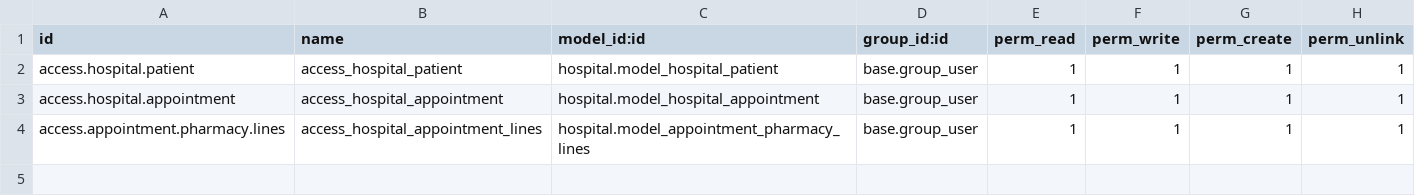
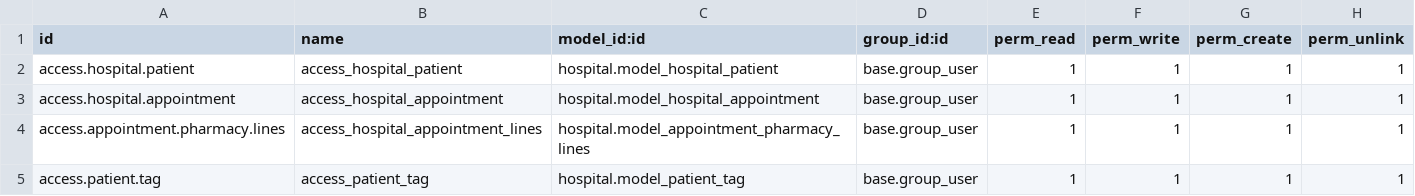
Before and after one commit to Felicitydev/odoo-modules, a CSV file: odoo/haddons/hospital/security/ir.model.access.csv, drawn as a sheet.

```diff
--- a/odoo/haddons/hospital/security/ir.model.access.csv
+++ b/odoo/haddons/hospital/security/ir.model.access.csv
@@ -4 +4,2 @@ access.hospital.appointment,access_hospital_appointment,hospital.model_hospital_
 access.appointment.pharmacy.lines,access_hospital_appointment_lines,hospital.model_appointment_pharmacy_lines,base.group_user,1,1,1,1
+access.patient.tag,access_patient_tag,hospital.model_patient_tag,base.group_user,1,1,1,1
```
Also changed, not shown: 5 other files.
